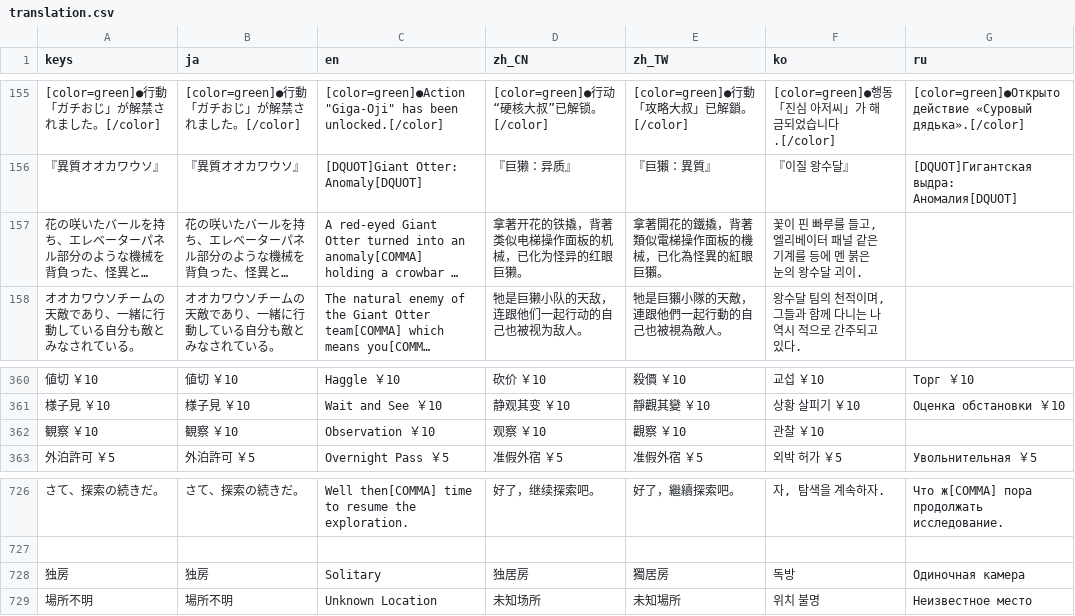
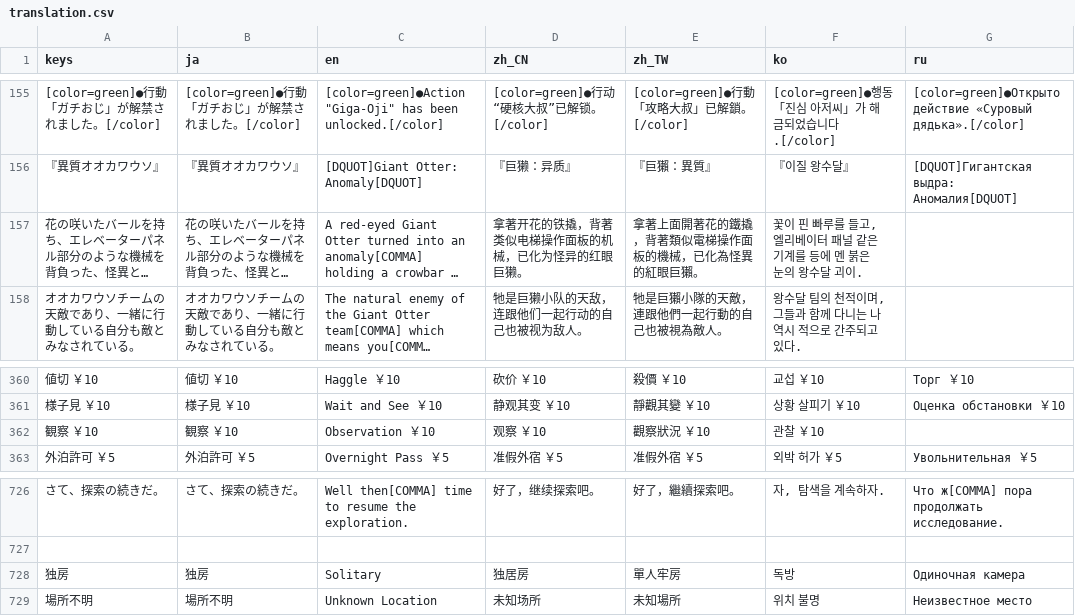
Before and after one commit to uskz/arai_Localization, a CSV file: translation.csv, drawn as a sheet; only a part is shown, gaps mark what is left out; long unchanged cells end in …; the diff names each change by its address in the sheet, - before the commit and + after, or states it on an @@ line.

```diff
--- a/translation.csv
+++ b/translation.csv
-E157 (zh_TW): 拿著開花的鐵撬，背著類似電梯操作面板的機械，已化為怪異的紅眼巨獺。
+E157 (zh_TW): 拿著上面開著花的鐵撬，背著類似電梯操作面板的機械，已化為怪異的紅眼巨獺。
-E362 (zh_TW): 觀察 ￥10
+E362 (zh_TW): 觀察狀況 ￥10
-E728 (zh_TW): 獨居房
+E728 (zh_TW): 單人牢房
```
Also changed, not shown: 1 other file.
